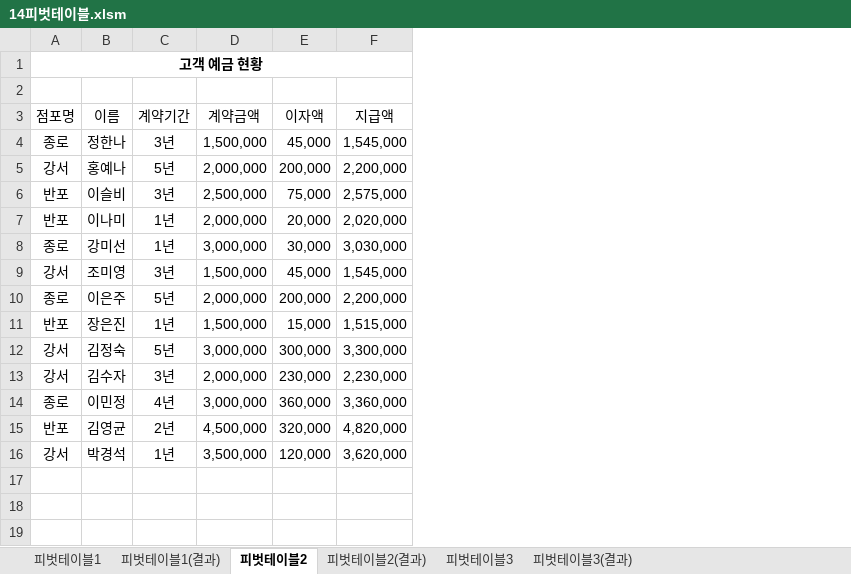
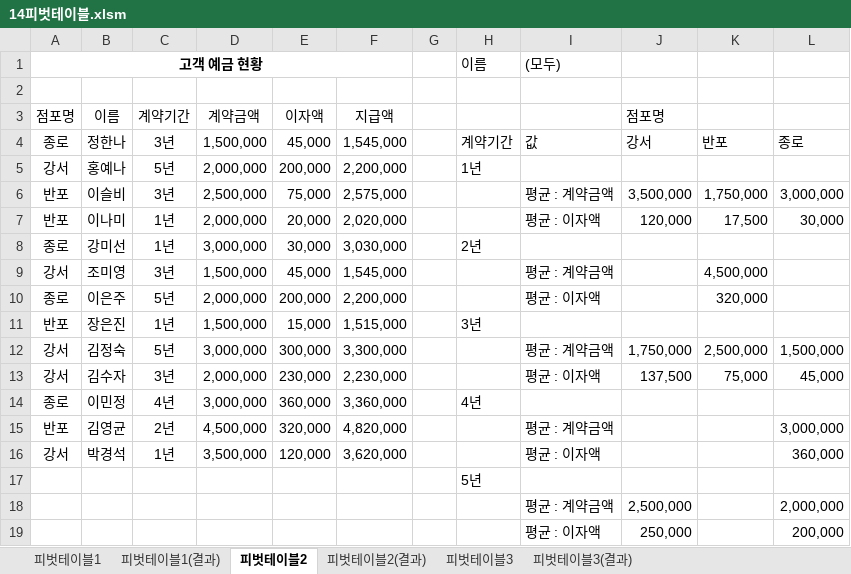
Before and after one commit to jx007s/AGI_EXCEL_2026_07, an Excel workbook: 기본서/26컴활2급/이론/14피벗테이블.xlsm, sheet 피벗테이블2, drawn as a sheet; values as stored, in another font and other column widths than the file's, no borders; the diff names each change by its address in the sheet, - before the commit and + after, or states it on an @@ line.

```diff
--- a/기본서/26컴활2급/이론/14피벗테이블.xlsm (sheet 피벗테이블2)
+++ b/기본서/26컴활2급/이론/14피벗테이블.xlsm (sheet 피벗테이블2)
+column G, empty
+column H, rows 1-14: 이름 |  |  | 계약기간 | 1년 |  |  | 2년 |  |  | 3년 |  |  | 4년
+column I, rows 1-16: (모두) |  |  | 값 |  | 평균 : 계약금액 | 평균 : 이자액 |  | 평균 : 계약금액 | 평균 : 이자액 |  | 평균 : 계약금액 | 평균 : 이자액 |  | 평균 : 계약금액 | 평균 : 이자액
+column J (점포명), rows 4-13: 강서 |  | 3,500,000 | 120,000 |  |  |  |  | 1,750,000 | 137,500
+column K, rows 4-13: 반포 |  | 1,750,000 | 17,500 |  | 4,500,000 | 320,000 |  | 2,500,000 | 75,000
+column L, rows 4-16: 종로 |  | 3,000,000 | 30,000 |  |  |  |  | 1,500,000 | 45,000 |  | 3,000,000 | 360,000
+row 17:  |  |  |  |  |  |  | 5년
+row 18:  |  |  |  |  |  |  |  | 평균 : 계약금액 | 2,500,000 |  | 2,000,000
+row 19:  |  |  |  |  |  |  |  | 평균 : 이자액 | 250,000 |  | 200,000
```
Also changed, not shown: sheet 피벗테이블3, sheet 피벗테이블1, 기본서/26컴활2급/이론/10부분합.xlsm, 기본서/26컴활2급/이론/11데이터표.xlsm, 5 other files.
